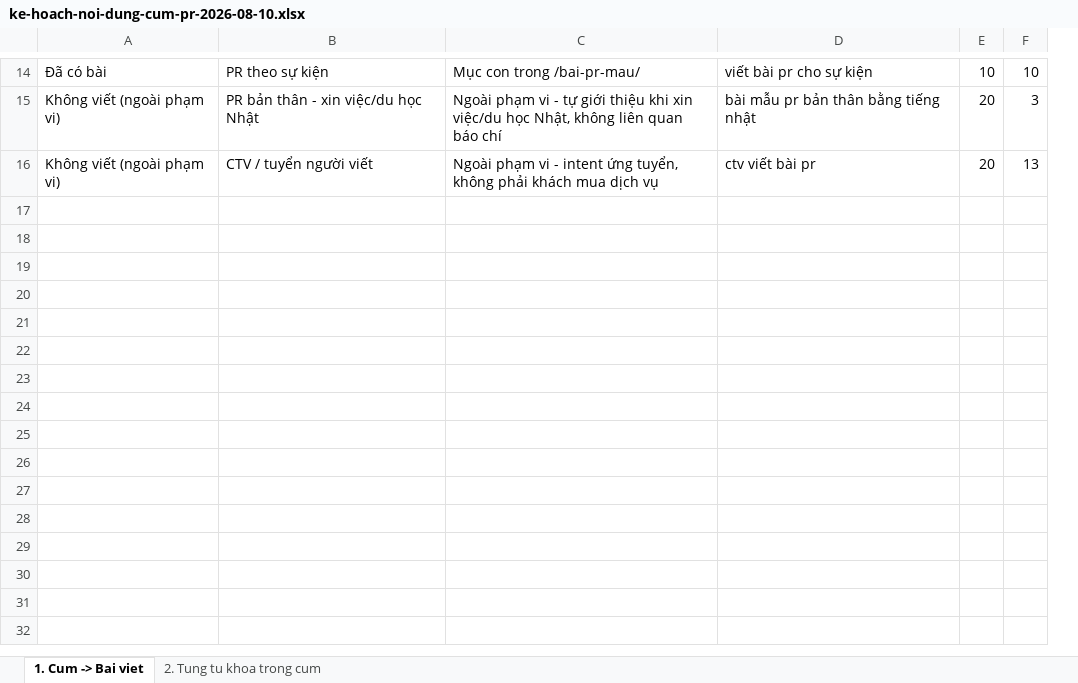
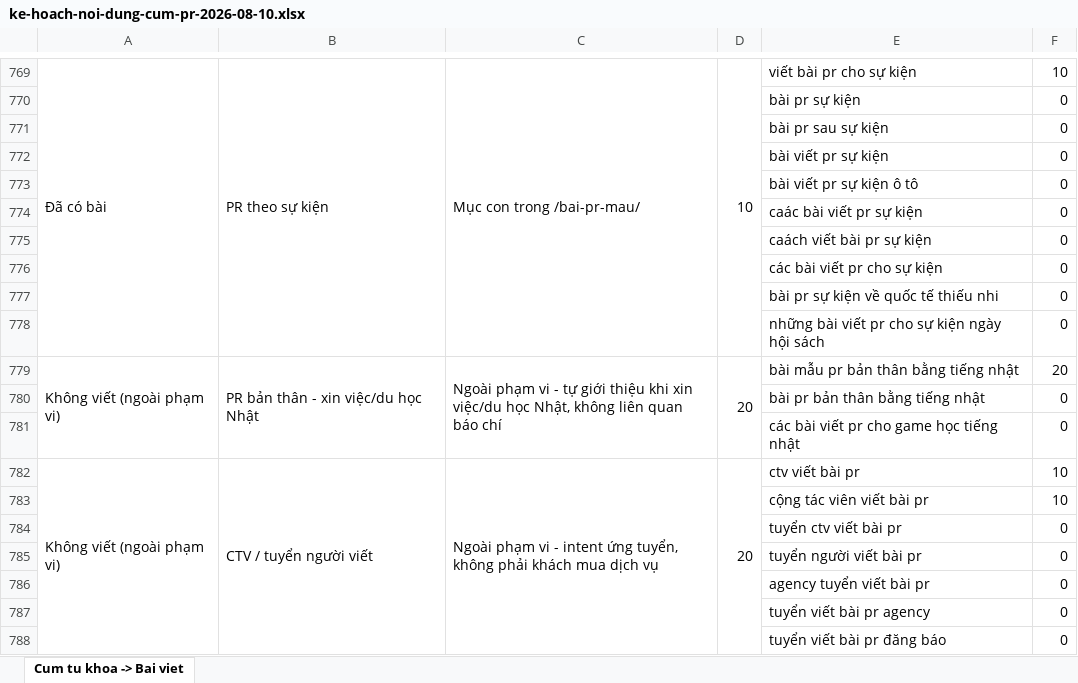
Before and after one commit to paolodinho/digicomvn, an Excel workbook: content/ke-hoach-noi-dung-cum-pr-2026-08-10.xlsx, sheet Cum tu khoa -> Bai viet, drawn as a sheet; only a part is shown, gaps mark what is left out; values as stored, in another font and other column widths than the file's, no cell formats; table styles not drawn; removed rows and columns are numbered as before the commit, all else as after; the diff covers the shown part only; the diff names each change by its address in the sheet, - before the commit and + after, or states it on an @@ line.

```diff
--- a/content/ke-hoach-noi-dung-cum-pr-2026-08-10.xlsx (sheet Cum tu khoa -> Bai viet)
+++ b/content/ke-hoach-noi-dung-cum-pr-2026-08-10.xlsx (sheet Cum tu khoa -> Bai viet)
-sheet tab: 1. Cum -> Bai viet
+sheet tab: Cum tu khoa -> Bai viet
-sheet tab: 2. Tung tu khoa trong cum
-column D, rows 14-16: viết bài pr cho sự kiện | bài mẫu pr bản thân bằng tiếng nhật | ctv viết bài pr
+column E, row 769: viết bài pr cho sự kiện; row 779: bài mẫu pr bản thân bằng tiếng nhật; row 782: ctv viết bài pr
+A769:A778 merged
+B769:B778 merged
+C769:C778 merged
+D769:D778 merged
+row 770:  |  |  |  | bài pr sự kiện | 0
+row 771:  |  |  |  | bài pr sau sự kiện | 0
+row 772:  |  |  |  | bài viết pr sự kiện | 0
+row 773:  |  |  |  | bài viết pr sự kiện ô tô | 0
+row 774:  |  |  |  | caác bài viết pr sự kiện | 0
+row 775:  |  |  |  | caách viết bài pr sự kiện | 0
+row 776:  |  |  |  | các bài viết pr cho sự kiện | 0
+row 777:  |  |  |  | bài pr sự kiện về quốc tế thiếu nhi | 0
+row 778:  |  |  |  | những bài viết pr cho sự kiện ngày hội sách | 0
+A779:A781 merged
+B779:B781 merged
+C779:C781 merged
+D779:D781 merged
-F779: 3
+F779: 20
+row 780:  |  |  |  | bài pr bản thân bằng tiếng nhật | 0
+row 781:  |  |  |  | các bài viết pr cho game học tiếng nhật | 0
+A782:A794 merged
+B782:B794 merged
+C782:C794 merged
+D782:D794 merged
-F782: 13
+F782: 10
+row 783:  |  |  |  | cộng tác viên viết bài pr | 10
+row 784:  |  |  |  | tuyển ctv viết bài pr | 0
+row 785:  |  |  |  | tuyển người viết bài pr | 0
+row 786:  |  |  |  | agency tuyển viết bài pr | 0
+row 787:  |  |  |  | tuyển viết bài pr agency | 0
+row 788:  |  |  |  | tuyển viết bài pr đăng báo | 0
```
Also changed, not shown: other rows of this sheet, cell formats, 1 other file.
